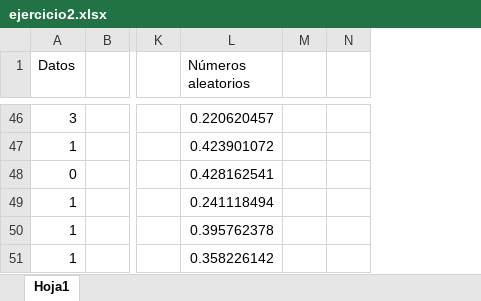
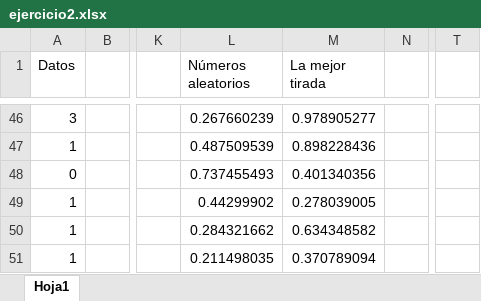
Before and after one commit to carluandraster/Inv-Operativa, an Excel workbook: TP 7/ejercicio2.xlsx, sheet Hoja1, drawn as a sheet; only a part is shown, gaps mark what is left out; values as stored, in another font and other column widths than the file's, no borders; charts and pictures not drawn; removed rows and columns are numbered as before the commit, all else as after; the diff covers the shown part only; the diff names each change by its address in the sheet, - before the commit and + after, or states it on an @@ line.

```diff
--- a/TP 7/ejercicio2.xlsx (sheet Hoja1)
+++ b/TP 7/ejercicio2.xlsx (sheet Hoja1)
-column M, empty
+column M (La mejor tirada), rows 46-51: 0.978905277 | 0.898228436 | 0.401340356 | 0.278039005 | 0.634348582 | 0.370789094
+column T, empty
-L46 (Números aleatorios): 0.220620457
+L46 (Números aleatorios): 0.267660239
-L47 (Números aleatorios): 0.423901072
+L47 (Números aleatorios): 0.487509539
-L48 (Números aleatorios): 0.428162541
+L48 (Números aleatorios): 0.737455493
-L49 (Números aleatorios): 0.241118494
+L49 (Números aleatorios): 0.44299902
-L50 (Números aleatorios): 0.395762378
+L50 (Números aleatorios): 0.284321662
-L51 (Números aleatorios): 0.358226142
+L51 (Números aleatorios): 0.211498035
```
Also changed, not shown: 56 edited cells elsewhere in this sheet, formulas that keep their value, charts or pictures.
